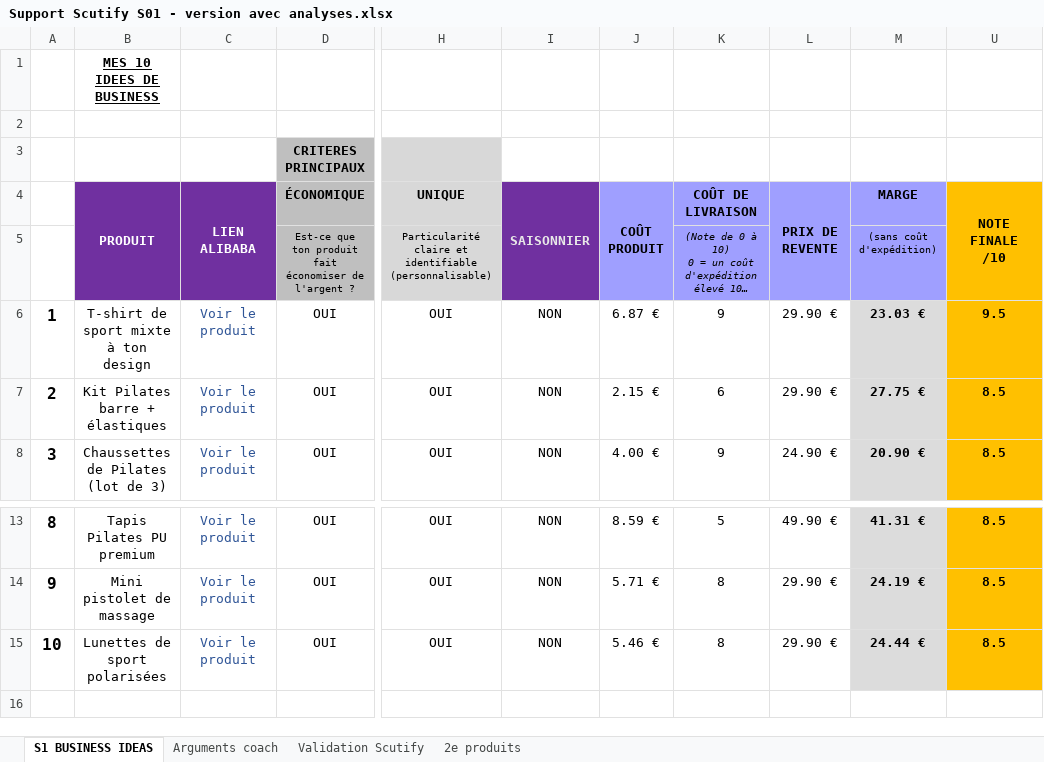
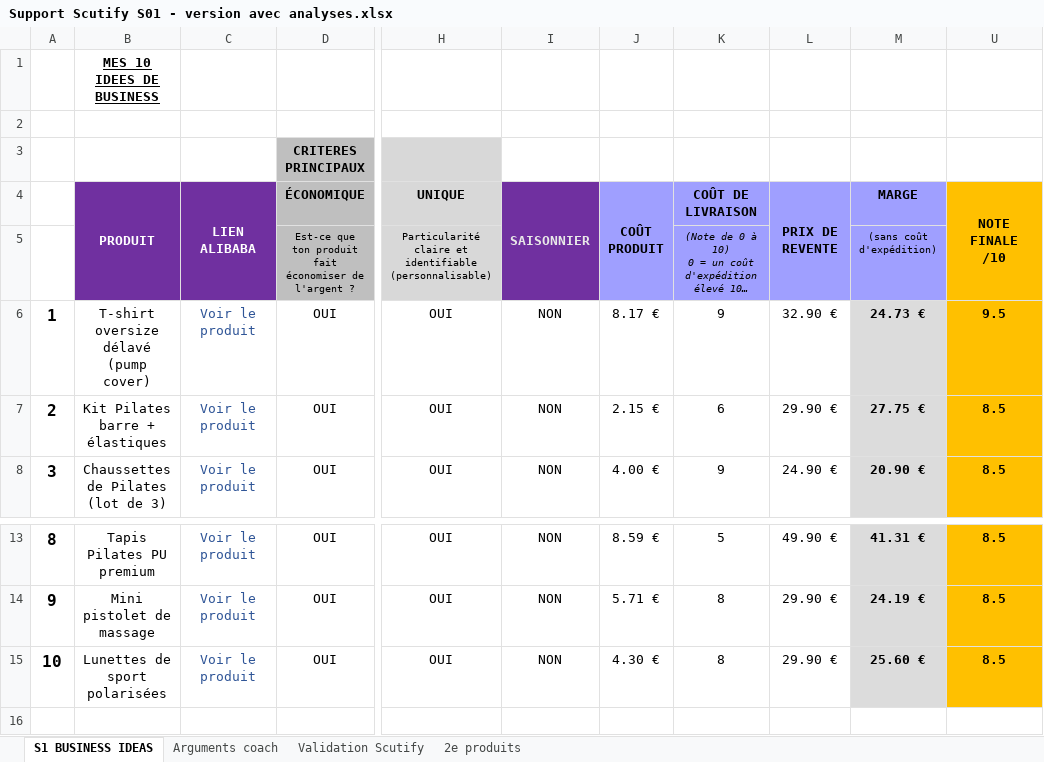
Before and after one commit to jgnrpgn9hd-cmd/Jimy, an Excel workbook: scutify/Support Scutify S01 - version avec analyses.xlsx, sheet S1 BUSINESS IDEAS, drawn as a sheet; only a part is shown, gaps mark what is left out; long unchanged cells end in …; values as stored, in another font and other column widths than the file's, no borders; the diff names each change by its address in the sheet, - before the commit and + after, or states it on an @@ line.

```diff
--- a/scutify/Support Scutify S01 - version avec analyses.xlsx (sheet S1 BUSINESS IDEAS)
+++ b/scutify/Support Scutify S01 - version avec analyses.xlsx (sheet S1 BUSINESS IDEAS)
-B6 (PRODUIT): T-shirt de sport mixte à ton design
+B6 (PRODUIT): T-shirt oversize délavé (pump cover)
-J6 (COÛT PRODUIT): 6.87 €
+J6 (COÛT PRODUIT): 8.17 €
-L6 (PRIX DE REVENTE): 29.90 €
+L6 (PRIX DE REVENTE): 32.90 €
-M6 (MARGE): 23.03 €
+M6 (MARGE): 24.73 €
-J15 (COÛT PRODUIT): 5.46 €
+J15 (COÛT PRODUIT): 4.30 €
-M15 (MARGE): 24.44 €
+M15 (MARGE): 25.60 €
```
Also changed, not shown: sheet Arguments coach, sheet Validation Scutify, hidden cells, scutify/Support Scutify S01_Tableau recherche 10 idées de business.xlsx, 3 other files.
